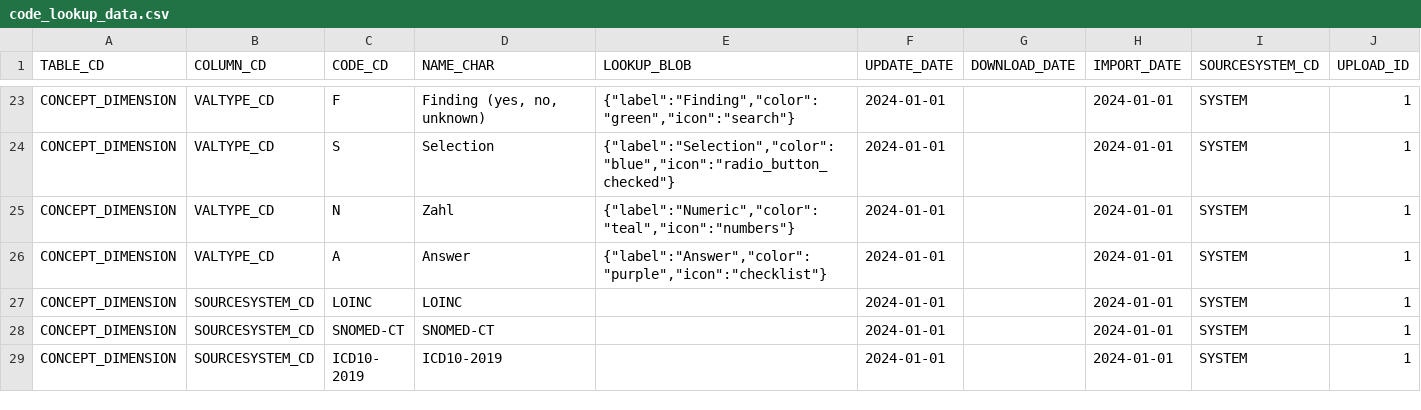
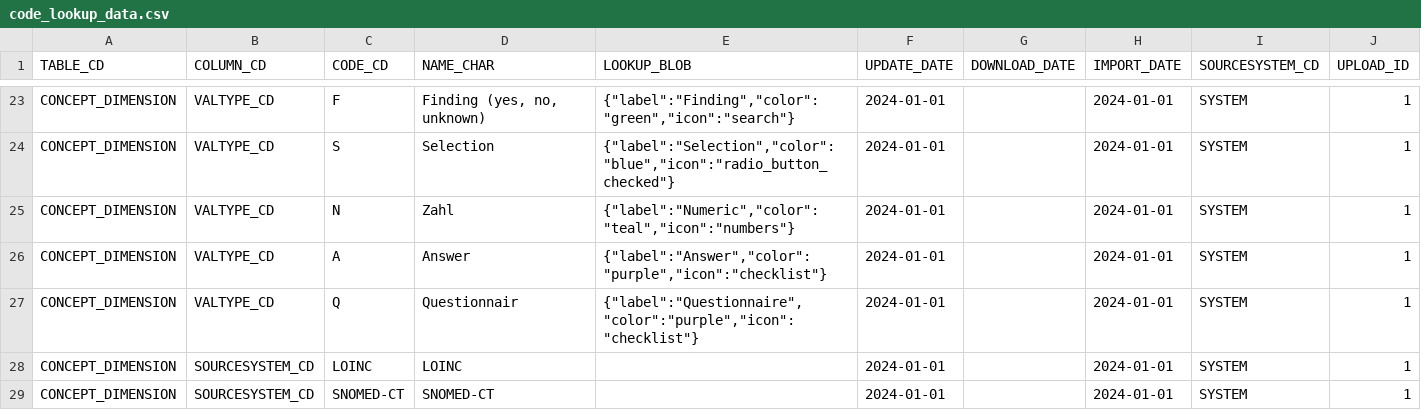
Before and after one commit to JenAIx/BEST, a CSV file: db/app2/src/core/database/seeds/code_lookup_data.csv, drawn as a sheet; only a part is shown, gaps mark what is left out; the shorter side is filled out with more unchanged rows; the diff covers the shown part only; the diff names each change by its address in the sheet, - before the commit and + after, or states it on an @@ line.

Commit message:
Fix typo in 'QUESTIONNAIRE' references across multiple files for consistency
- Corrected spelling from 'QUESTIONNAIR' to 'QUESTIONNAIRE' in CategorySelector.vue, GlobalSettingsPage.vue, and questionnaire-store.js.
- Added new 'Questionnaire' entry in code_lookup_data.csv and updated concept_dimension_data.csv to reflect the correct terminology.
- Ensured all related database queries and data handling are aligned with the corrected term.

```diff
--- a/db/app2/src/core/database/seeds/code_lookup_data.csv
+++ b/db/app2/src/core/database/seeds/code_lookup_data.csv
+row 27: CONCEPT_DIMENSION | VALTYPE_CD | Q | Questionnair | {"label":"Questionnaire","color":"purple","icon":"checklist"} | 2024-01-01 |  | 2024-01-01 | SYSTEM | 1
```
Also changed, not shown: 1 added row elsewhere in this file, db/app2/src/core/database/seeds/concept_dimension_data.csv, 3 other files.
